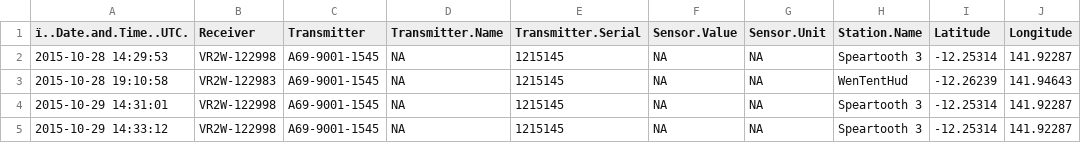
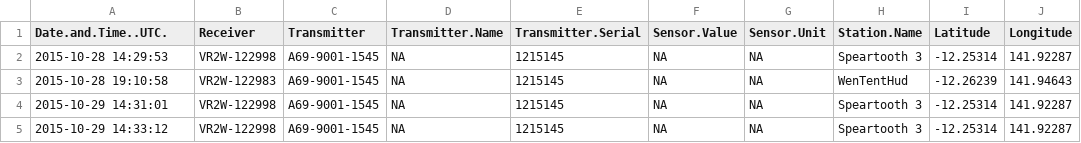
Before and after one commit to RossDwyer/OCS-2018-Rworkshop, a CSV file: Data/barra.csv, drawn as a sheet; only a part is shown; the diff names each change by its address in the sheet, - before the commit and + after, or states it on an @@ line.

```diff
--- a/Data/barra.csv
+++ b/Data/barra.csv
-A1: ï..Date.and.Time..UTC.
+A1: Date.and.Time..UTC.
```
Also changed, not shown: 4 other files.
